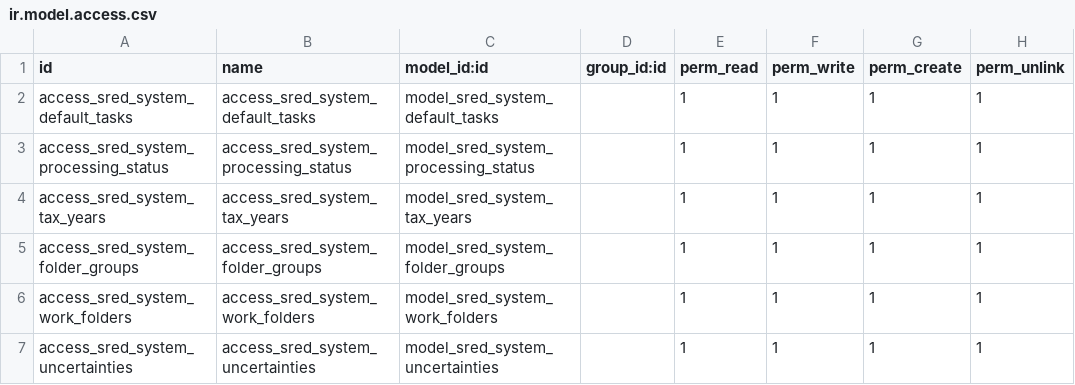
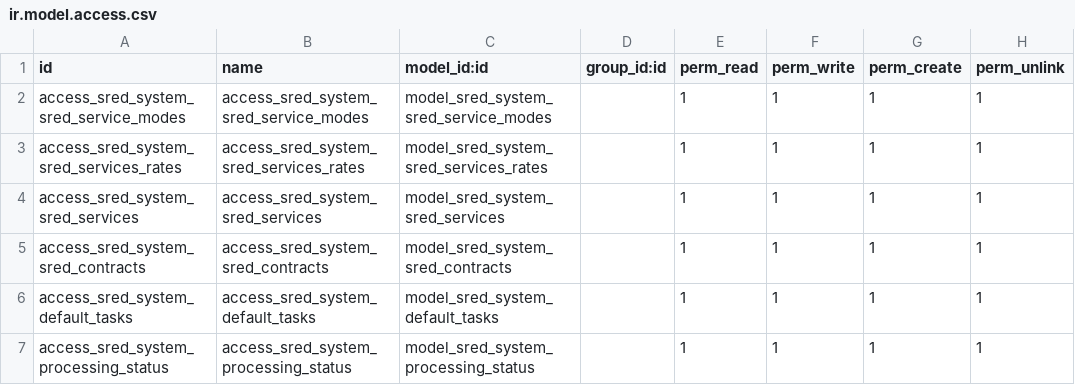
Before and after one commit to robertallanroker/sred_system, a CSV file: security/ir.model.access.csv, drawn as a sheet; only a part is shown; the shorter side is filled out with more unchanged rows.

Commit message:
Reorganization

```diff
--- a/security/ir.model.access.csv
+++ b/security/ir.model.access.csv
@@ -1,2 +1,6 @@
 id,name,model_id:id,group_id:id,perm_read,perm_write,perm_create,perm_unlink
+access_sred_system_sred_service_modes,access_sred_system_sred_service_modes,model_sred_system_sred_service_modes,,1,1,1,1
+access_sred_system_sred_services_rates,access_sred_system_sred_services_rates,model_sred_system_sred_services_rates,,1,1,1,1
+access_sred_system_sred_services,access_sred_system_sred_services,model_sred_system_sred_services,,1,1,1,1
+access_sred_system_sred_contracts,access_sred_system_sred_contracts,model_sred_system_sred_contracts,,1,1,1,1
 access_sred_system_default_tasks,access_sred_system_default_tasks,model_sred_system_default_tasks,,1,1,1,1
```
